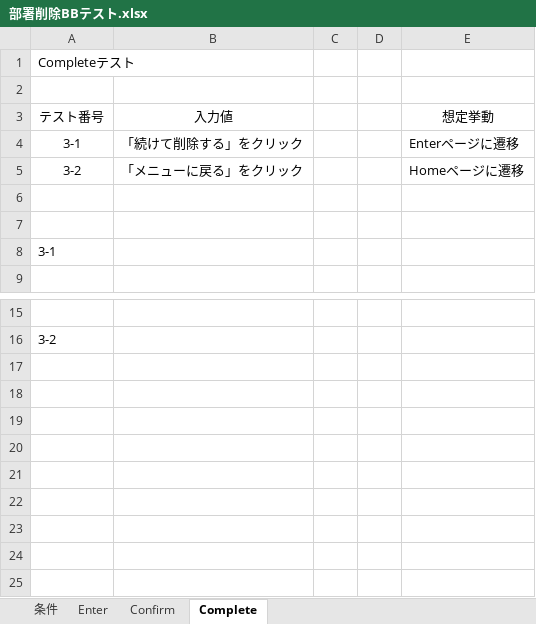
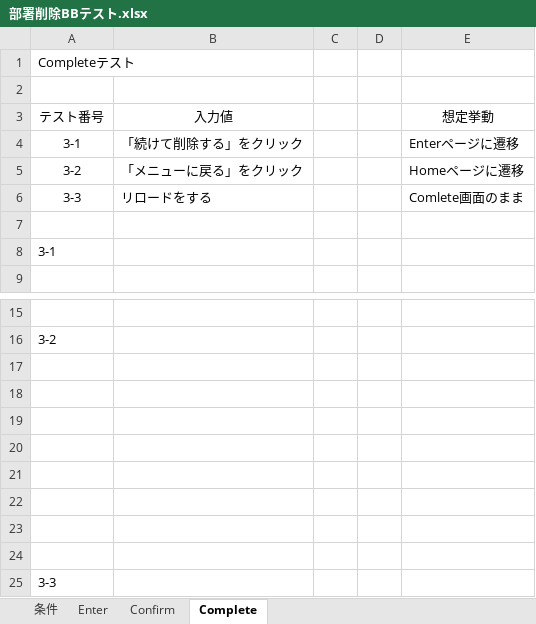
Before and after one commit to da122122122G/csharp_training_202605, an Excel workbook: docs/03_tests/部署削除BBテスト.xlsx, sheet Complete, drawn as a sheet; only a part is shown, gaps mark what is left out; values as stored, in another font and other column widths than the file's, no borders; charts and pictures not drawn; the diff names each change by its address in the sheet, - before the commit and + after, or states it on an @@ line.

```diff
--- a/docs/03_tests/部署削除BBテスト.xlsx (sheet Complete)
+++ b/docs/03_tests/部署削除BBテスト.xlsx (sheet Complete)
-row 6: (empty)
+row 6: 3-3 | リロードをする |  |  | Comlete画面のまま
+row 17: (empty)
+row 18: (empty)
+row 19: (empty)
+row 20: (empty)
+row 21: (empty)
+row 22: (empty)
+row 23: (empty)
+row 24: (empty)
+row 25: 3-3
```
Also changed, not shown: sheet Confirm, charts or pictures, docs/03_tests/社員削除BBテスト.xlsx, docs/03_tests/部署登録BBテスト.xlsx, 1 other file.
